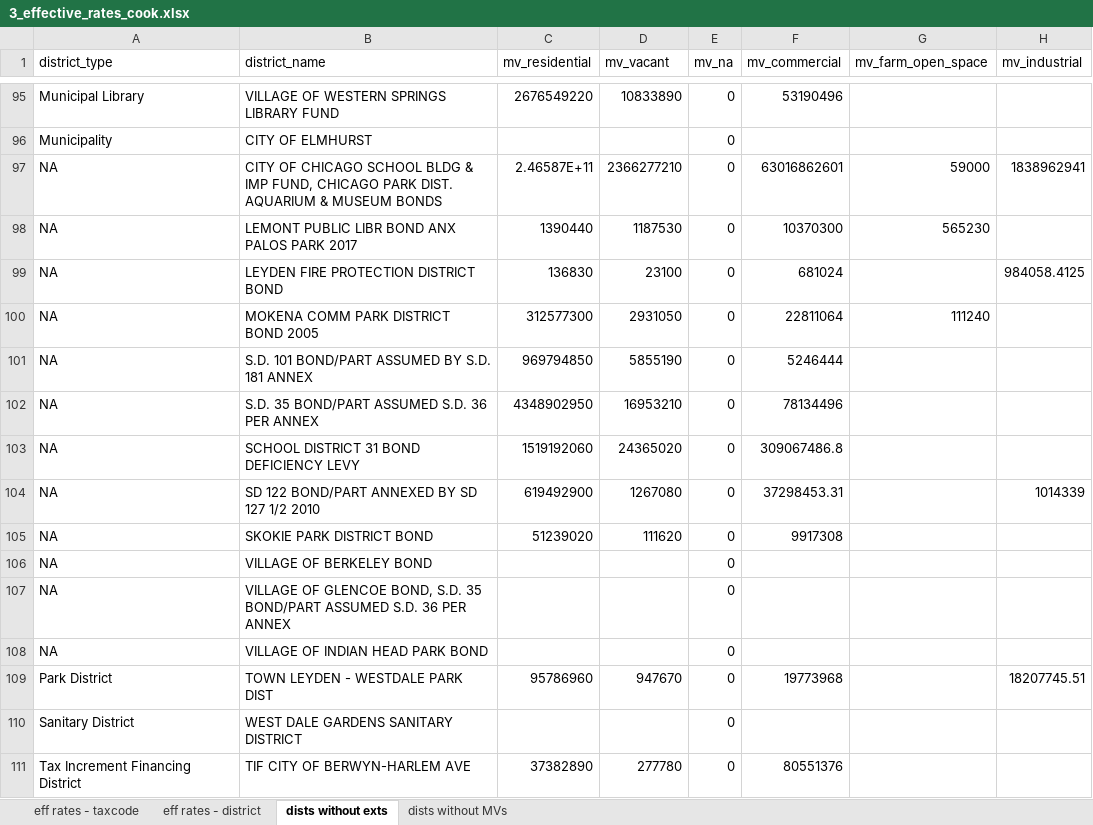
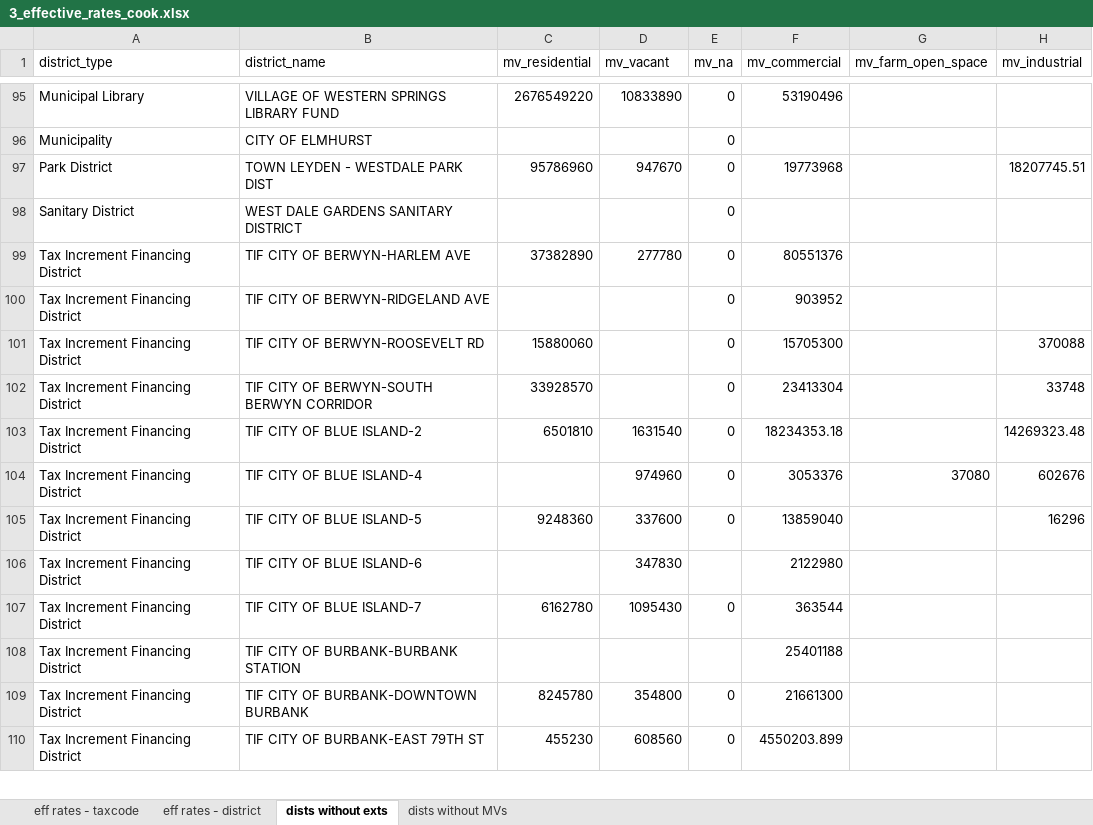
Before and after one commit to AbahlsCMAP/effective_property_tax, an Excel workbook: outputs/3_effective_rates_cook.xlsx, sheet dists without exts, drawn as a sheet; only a part is shown, gaps mark what is left out; the shorter side is filled out with more unchanged rows; values as stored, in another font and other column widths than the file's, no borders; the diff names each change by its address in the sheet, - before the commit and + after, or states it on an @@ line.

```diff
--- a/outputs/3_effective_rates_cook.xlsx (sheet dists without exts)
+++ b/outputs/3_effective_rates_cook.xlsx (sheet dists without exts)
-row 97: NA | CITY OF CHICAGO SCHOOL BLDG & IMP FUND, CHICAGO PARK DIST. AQUARIUM & MUSEUM BONDS | 2.46587E+11 | 2366277210 | 0 | 63016862601 | 59000 | 1838962941
-row 98: NA | LEMONT PUBLIC LIBR BOND ANX PALOS PARK 2017 | 1390440 | 1187530 | 0 | 10370300 | 565230
-row 99: NA | LEYDEN FIRE PROTECTION DISTRICT BOND | 136830 | 23100 | 0 | 681024 |  | 984058.4125
-row 100: NA | MOKENA COMM PARK DISTRICT BOND 2005 | 312577300 | 2931050 | 0 | 22811064 | 111240
-row 101: NA | S.D. 101 BOND/PART ASSUMED BY S.D. 181 ANNEX | 969794850 | 5855190 | 0 | 5246444
-row 102: NA | S.D. 35 BOND/PART ASSUMED S.D. 36 PER ANNEX | 4348902950 | 16953210 | 0 | 78134496
-row 103: NA | SCHOOL DISTRICT 31 BOND DEFICIENCY LEVY | 1519192060 | 24365020 | 0 | 309067486.8
-row 104: NA | SD 122 BOND/PART ANNEXED BY SD 127 1/2 2010 | 619492900 | 1267080 | 0 | 37298453.31 |  | 1014339
-row 105: NA | SKOKIE PARK DISTRICT BOND | 51239020 | 111620 | 0 | 9917308
-row 106: NA | VILLAGE OF BERKELEY BOND |  |  | 0
-row 107: NA | VILLAGE OF GLENCOE BOND, S.D. 35 BOND/PART ASSUMED S.D. 36 PER ANNEX |  |  | 0
-row 108: NA | VILLAGE OF INDIAN HEAD PARK BOND |  |  | 0
```
Also changed, not shown: sheet eff rates - taxcode, sheet eff rates - district, outputs/2_dists_by_taxcode_proc_lake.xlsx, outputs/2_dists_by_taxcode_proc_mchenry.xlsx, 26 other files.
